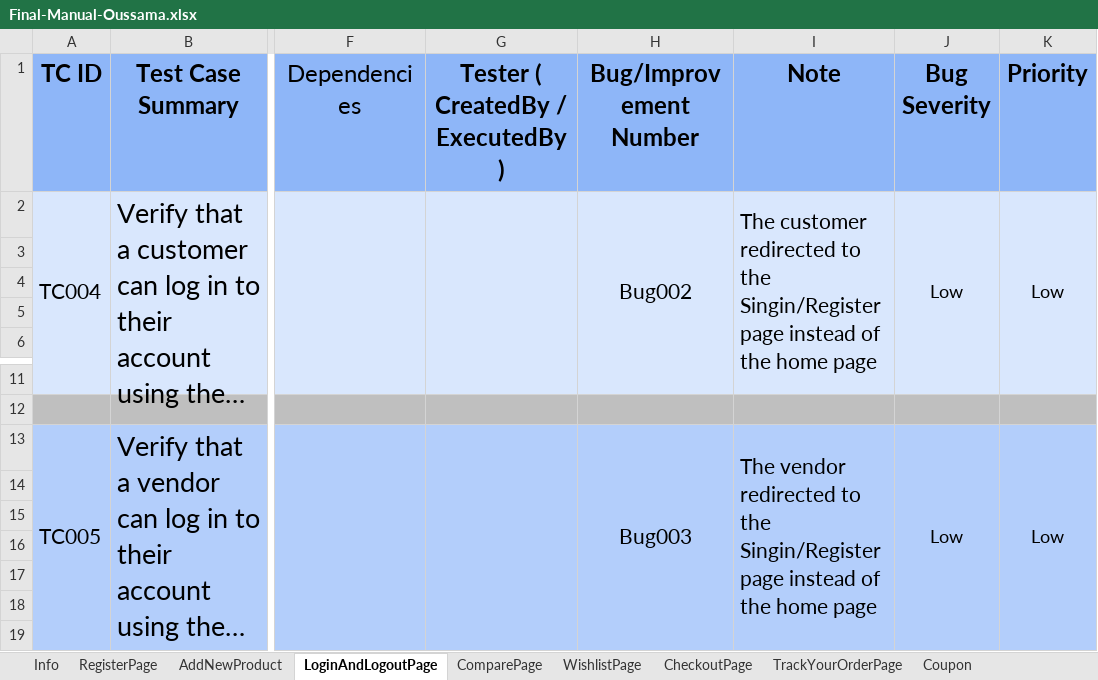
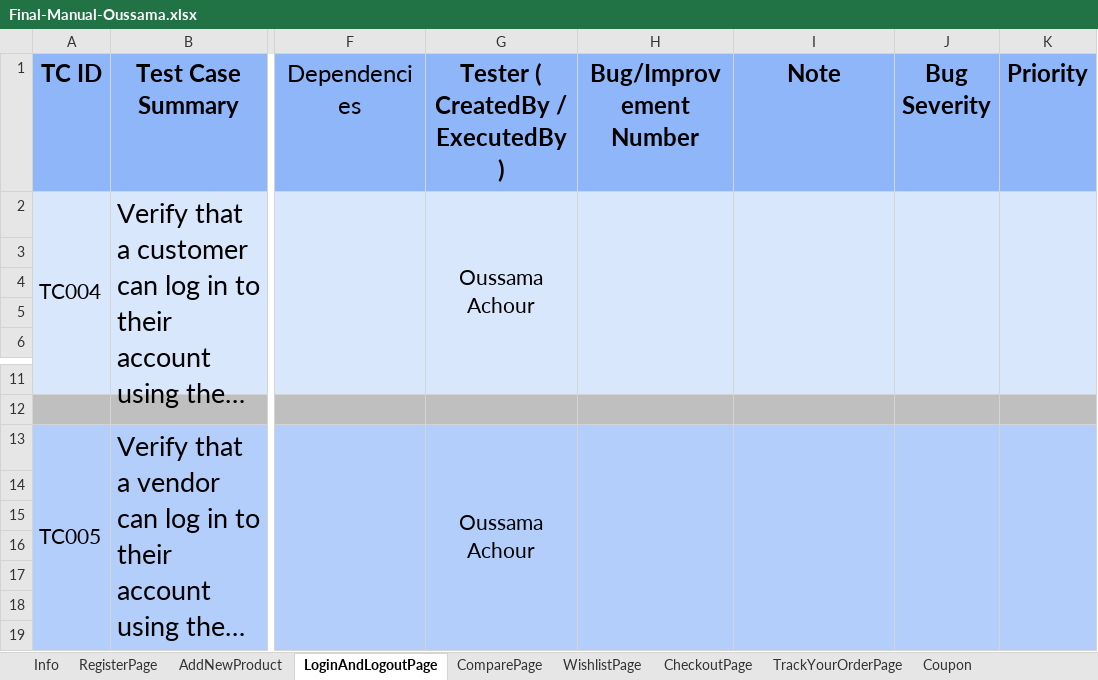
Before and after one commit to oussama-nyc/FinalProjectTeam1, an Excel workbook: data/Final-Manual-Oussama.xlsx, sheet LoginAndLogoutPage, drawn as a sheet; only a part is shown, gaps mark what is left out; long unchanged cells end in …; values as stored, in another font and other column widths than the file's, no borders; conditional formats not drawn; the diff names each change by its address in the sheet, - before the commit and + after, or states it on an @@ line.

Commit message:
oussama 11th push

```diff
--- a/data/Final-Manual-Oussama.xlsx (sheet LoginAndLogoutPage)
+++ b/data/Final-Manual-Oussama.xlsx (sheet LoginAndLogoutPage)
-G2: (empty)
+G2: Oussama Achour
-H2 (Bug/Improvement Number): Bug002
+H2 (Bug/Improvement Number): (empty)
-I2 (Note): The customer redirected to the Singin/Register page instead of the home page
+I2 (Note): (empty)
-J2 (Bug Severity): Low
+J2 (Bug Severity): (empty)
-K2 (Priority): Low
+K2 (Priority): (empty)
-G13: (empty)
+G13: Oussama Achour
-H13 (Bug/Improvement Number): Bug003
+H13 (Bug/Improvement Number): (empty)
-I13 (Note): The vendor redirected to the Singin/Register page instead of the home page
+I13 (Note): (empty)
-J13 (Bug Severity): Low
+J13 (Bug Severity): (empty)
-K13 (Priority): Low
+K13 (Priority): (empty)
```
Also changed, not shown: sheet WishlistPage, sheet ComparePage, sheet RegisterPage, sheet Coupon, sheet Search, sheet ProductReviewsAndRatings, 7 more sheets, 44 other files.
